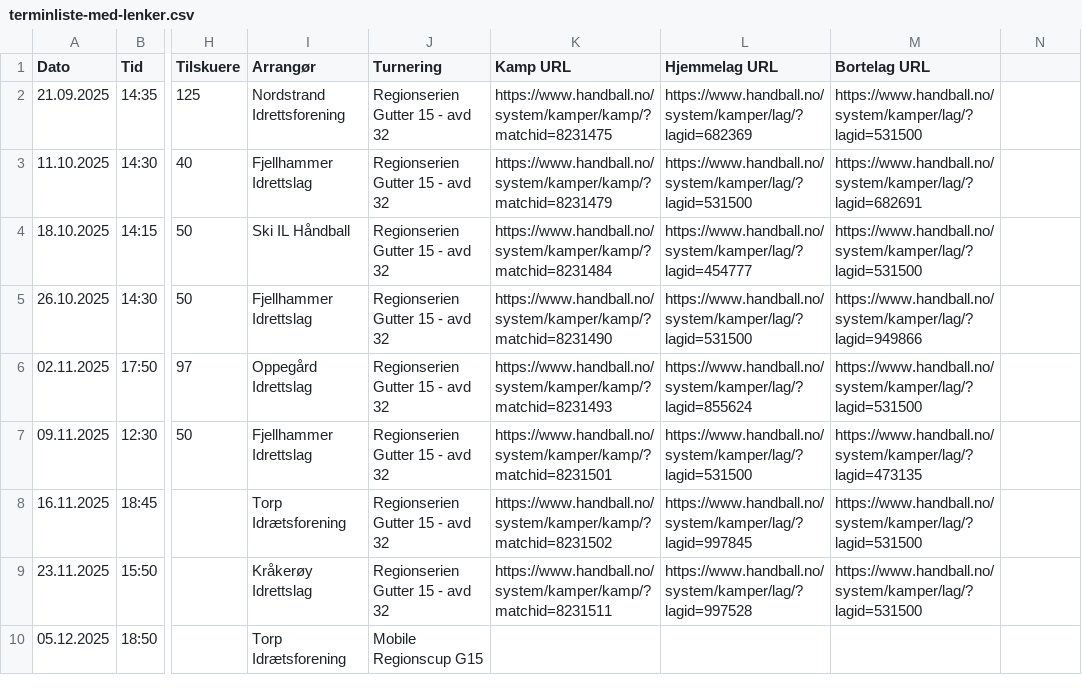
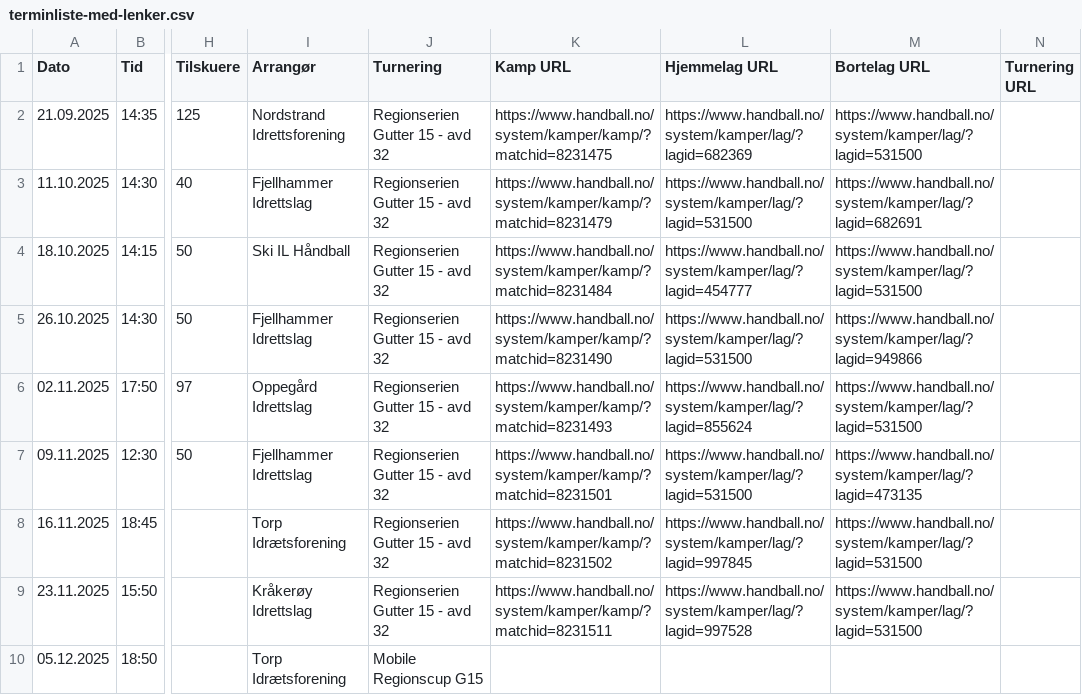
Before and after one commit to trulsjor/filg2010, a CSV file: data/terminliste-med-lenker.csv, drawn as a sheet; only a part is shown, gaps mark what is left out; the diff names each change by its address in the sheet, - before the commit and + after, or states it on an @@ line.

```diff
--- a/data/terminliste-med-lenker.csv
+++ b/data/terminliste-med-lenker.csv
-N1: (empty)
+N1: Turnering URL
```
Also changed, not shown: 4 other files.
